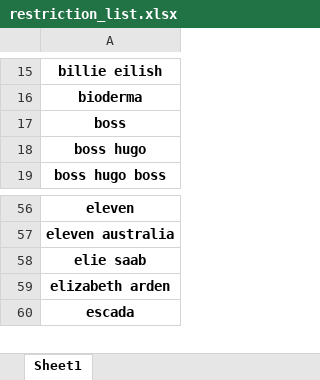
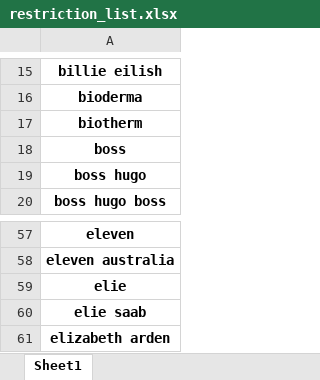
Before and after one commit to paskag/automation_of_analysis, an Excel workbook: restriction_list.xlsx, sheet Sheet1, drawn as a sheet; only a part is shown, gaps mark what is left out; the shorter side is filled out with more unchanged rows; values as stored, in another font and other column widths than the file's, no borders; conditional formats not drawn; the diff names each change by its address in the sheet, - before the commit and + after, or states it on an @@ line.

Commit message:
extended restriction list

```diff
--- a/restriction_list.xlsx (sheet Sheet1)
+++ b/restriction_list.xlsx (sheet Sheet1)
+row 17: biotherm
+row 59: elie
```
